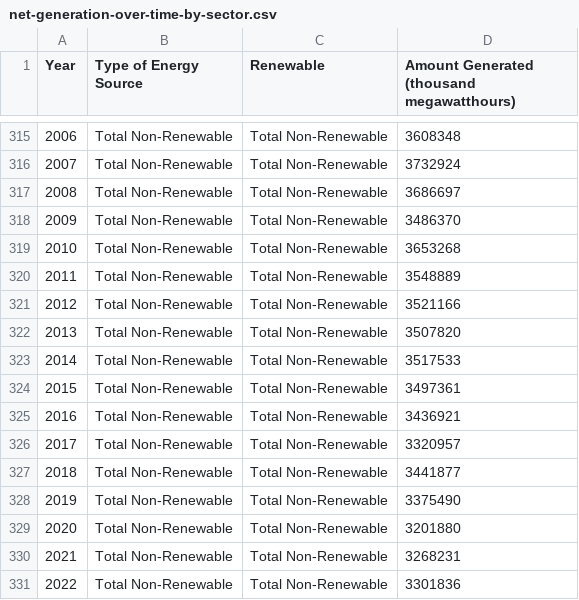
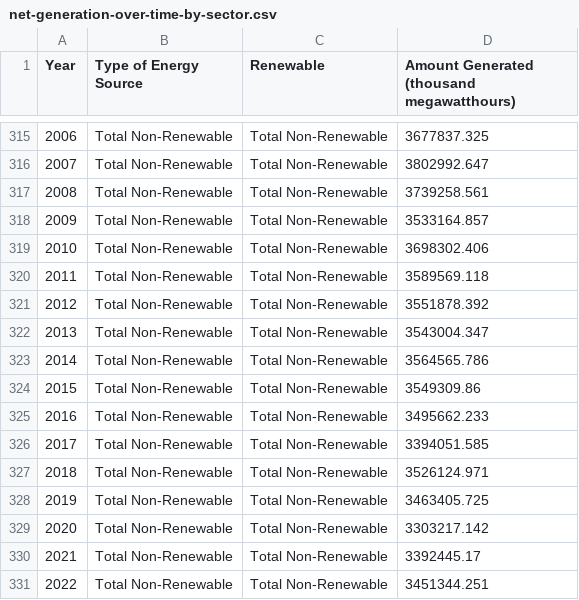
Before and after one commit to glimitless/gd4-final, a CSV file: data/net-generation-over-time-by-sector.csv, drawn as a sheet; only a part is shown, gaps mark what is left out; the diff covers the shown part only.

```diff
--- a/data/net-generation-over-time-by-sector.csv
+++ b/data/net-generation-over-time-by-sector.csv
@@ -315,17 +315,17 @@ Year,Type of Energy Source,Renewable,Amount Generated (thousand megawatthours)
-2006,Total Non-Renewable,Total Non-Renewable,3608348
-2007,Total Non-Renewable,Total Non-Renewable,3732924
-2008,Total Non-Renewable,Total Non-Renewable,3686697
-2009,Total Non-Renewable,Total Non-Renewable,3486370
-2010,Total Non-Renewable,Total Non-Renewable,3653268
-2011,Total Non-Renewable,Total Non-Renewable,3548889
-2012,Total Non-Renewable,Total Non-Renewable,3521166
-2013,Total Non-Renewable,Total Non-Renewable,3507820
-2014,Total Non-Renewable,Total Non-Renewable,3517533
-2015,Total Non-Renewable,Total Non-Renewable,3497361
-2016,Total Non-Renewable,Total Non-Renewable,3436921
-2017,Total Non-Renewable,Total Non-Renewable,3320957
-2018,Total Non-Renewable,Total Non-Renewable,3441877
-2019,Total Non-Renewable,Total Non-Renewable,3375490
-2020,Total Non-Renewable,Total Non-Renewable,3201880
-2021,Total Non-Renewable,Total Non-Renewable,3268231
-2022,Total Non-Renewable,Total Non-Renewable,3301836
+2006,Total Non-Renewable,Total Non-Renewable,3677837.325
+2007,Total Non-Renewable,Total Non-Renewable,3802992.647
+2008,Total Non-Renewable,Total Non-Renewable,3739258.561
+2009,Total Non-Renewable,Total Non-Renewable,3533164.857
+2010,Total Non-Renewable,Total Non-Renewable,3698302.406
+2011,Total Non-Renewable,Total Non-Renewable,3589569.118
+2012,Total Non-Renewable,Total Non-Renewable,3551878.392
+2013,Total Non-Renewable,Total Non-Renewable,3543004.347
+2014,Total Non-Renewable,Total Non-Renewable,3564565.786
+2015,Total Non-Renewable,Total Non-Renewable,3549309.86
+2016,Total Non-Renewable,Total Non-Renewable,3495662.233
+2017,Total Non-Renewable,Total Non-Renewable,3394051.585
+2018,Total Non-Renewable,Total Non-Renewable,3526124.971
+2019,Total Non-Renewable,Total Non-Renewable,3463405.725
+2020,Total Non-Renewable,Total Non-Renewable,3303217.142
+2021,Total Non-Renewable,Total Non-Renewable,3392445.17
+2022,Total Non-Renewable,Total Non-Renewable,3451344.251
```
Also changed, not shown: 27 edited cells elsewhere in this file, data/renewable_net-generation-over-time-us-total.csv, 2 other files.
